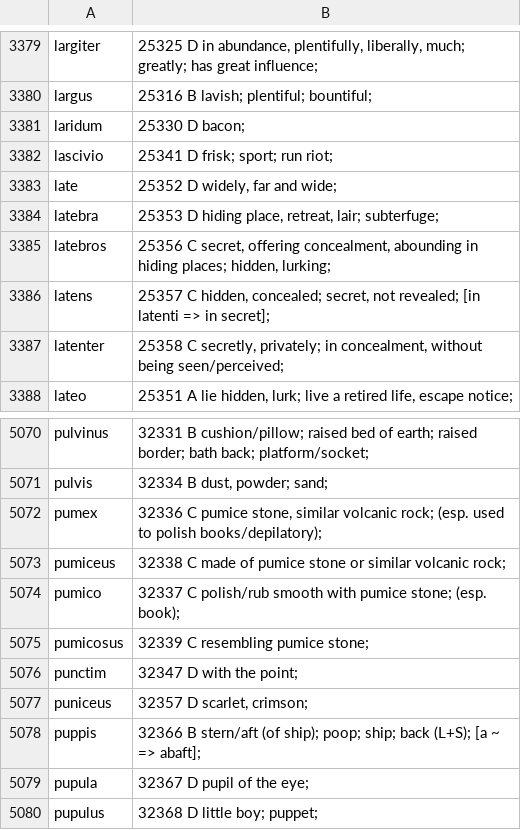
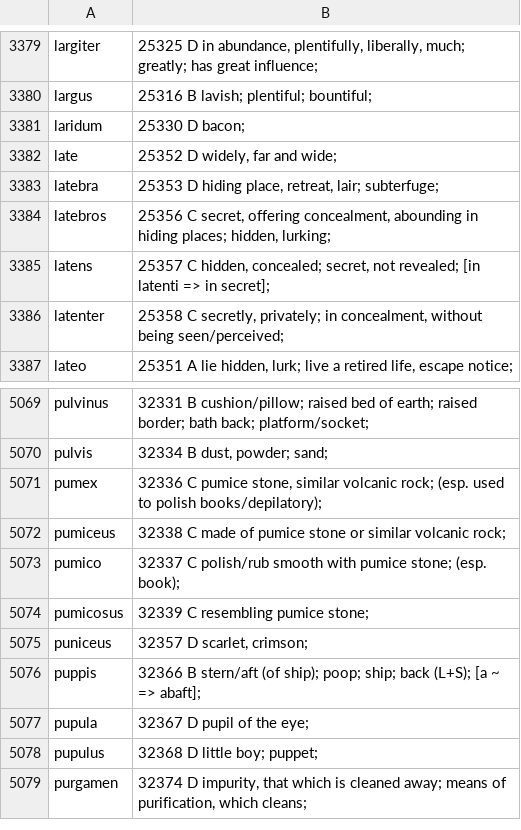
Before and after one commit to ACL0815/Kairos_Passwort, a TSV file: crates/kairos-wordlists/data/languages/latin-glosses.tsv, drawn as a sheet; only a part is shown, gaps mark what is left out; the shorter side is filled out with more unchanged rows.

```diff
--- a/crates/kairos-wordlists/data/languages/latin-glosses.tsv
+++ b/crates/kairos-wordlists/data/languages/latin-glosses.tsv
@@ -3381,3 +3381,2 @@ largus	25316 B lavish; plentiful; bountiful;
 laridum	25330 D bacon;
-lascivio	25341 D frisk; sport; run riot;
 late	25352 D widely, far and wide;
@@ -5075,3 +5074,2 @@ pumico	32337 C polish/rub smooth with pumice stone; (esp. book);
 pumicosus	32339 C resembling pumice stone;
-punctim	32347 D with the point;
 puniceus	32357 D scarlet, crimson;
```
Also changed, not shown: crates/kairos-wordlists/data/languages/english-rejected.tsv, crates/kairos-wordlists/data/languages/latin-rejected.tsv, 22 other files.
